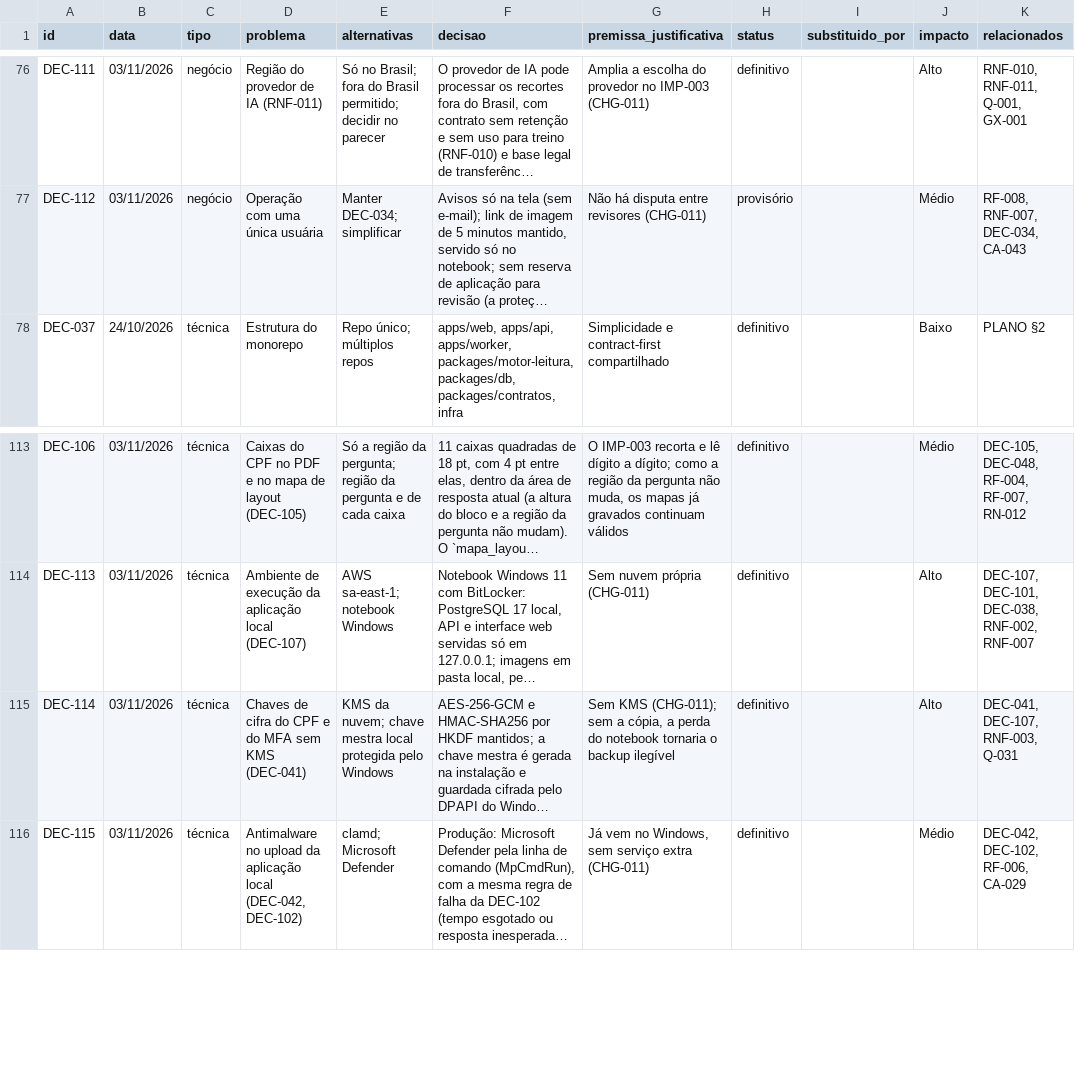
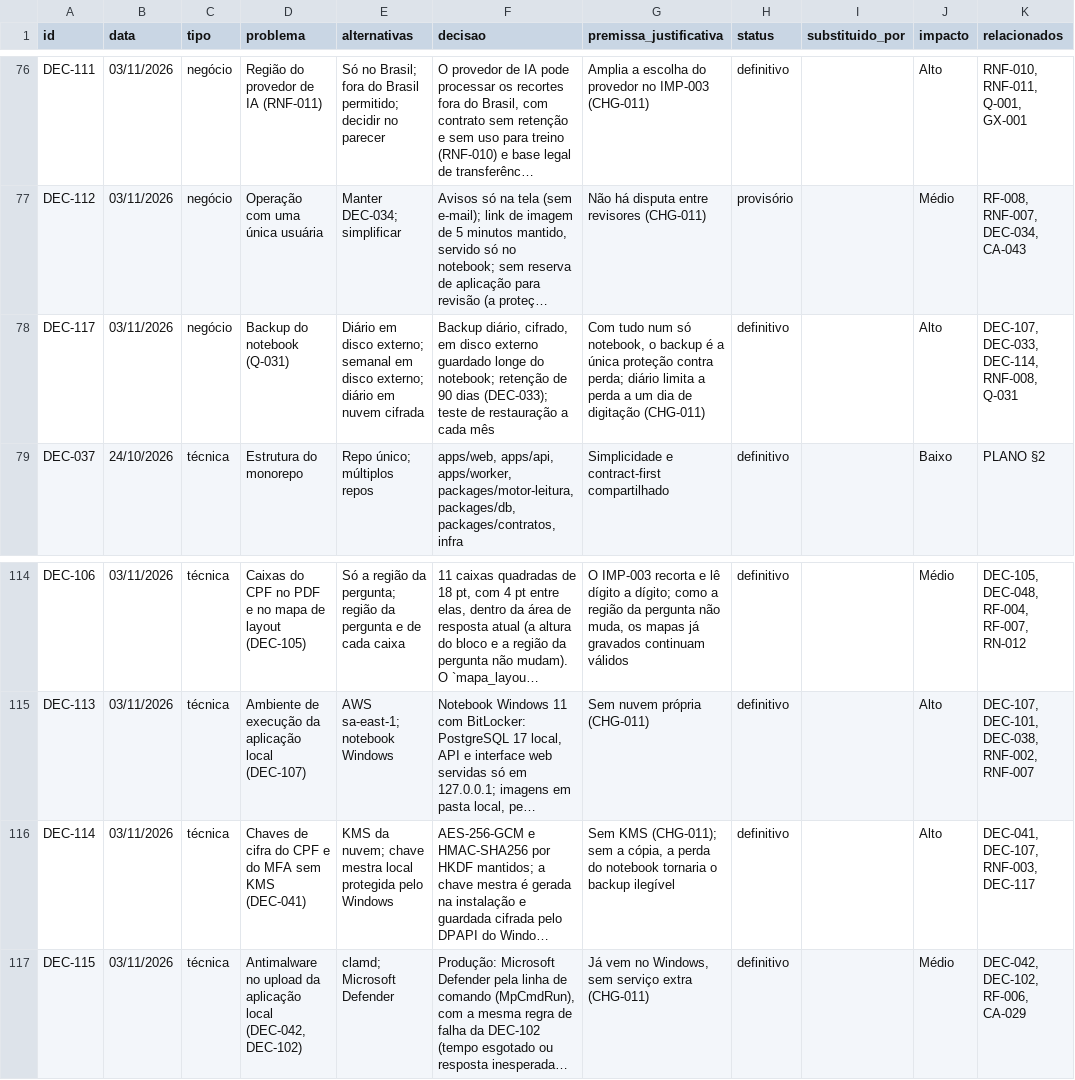
Before and after one commit to carlosyano/MinhaPesquisa, a CSV file: registros/registro_decisoes.csv, drawn as a sheet; only a part is shown, gaps mark what is left out; long unchanged cells end in …; addresses are those after the commit; the diff names each change by its address in the sheet, - before the commit and + after, or states it on an @@ line.

```diff
--- a/registros/registro_decisoes.csv
+++ b/registros/registro_decisoes.csv
+row 78: DEC-117 | 03/11/2026 | negócio | Backup do notebook (Q-031) | Diário em disco externo; semanal em disco externo; diário em nuvem cifrada | Backup diário, cifrado, em disco externo guardado longe do notebook; retenção de 90 dias (DEC-033); teste de restauração a cada mês | Com tudo num só notebook, o backup é a única proteção contra perda; diário limita a perda a um dia de digitação (CHG-011) | definitivo |  | Alto | DEC-107, DEC-033, DEC-114, RNF-008, Q-031
-K116 (relacionados): DEC-041, DEC-107, RNF-003, Q-031
+K116 (relacionados): DEC-041, DEC-107, RNF-003, DEC-117
```
Also changed, not shown: registros/controle_mudancas.csv, registros/plano_incrementos.csv, 3 other files.
